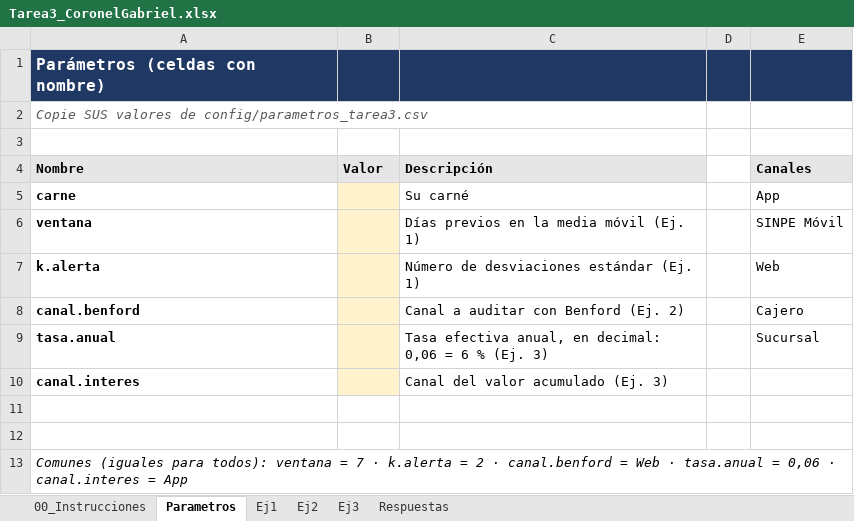
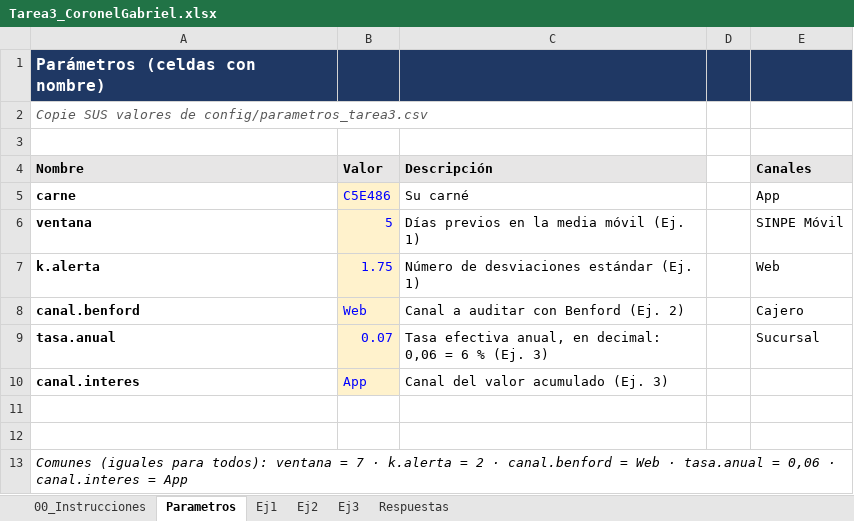
Before and after one commit to corgab33/Tarea3_CoronelGabriel, an Excel workbook: excel/Tarea3_CoronelGabriel.xlsx, sheet Parametros, drawn as a sheet; values as stored, in another font and other column widths than the file's, no borders; the diff names each change by its address in the sheet, - before the commit and + after, or states it on an @@ line.

```diff
--- a/excel/Tarea3_CoronelGabriel.xlsx (sheet Parametros)
+++ b/excel/Tarea3_CoronelGabriel.xlsx (sheet Parametros)
-B5 (Valor): (empty)
+B5 (Valor): C5E486
-B6 (Valor): (empty)
+B6 (Valor): 5
-B7 (Valor): (empty)
+B7 (Valor): 1.75
-B8 (Valor): (empty)
+B8 (Valor): Web
-B9 (Valor): (empty)
+B9 (Valor): 0.07
-B10 (Valor): (empty)
+B10 (Valor): App
```
Also changed, not shown: sheet Ej1, sheet Respuestas.
